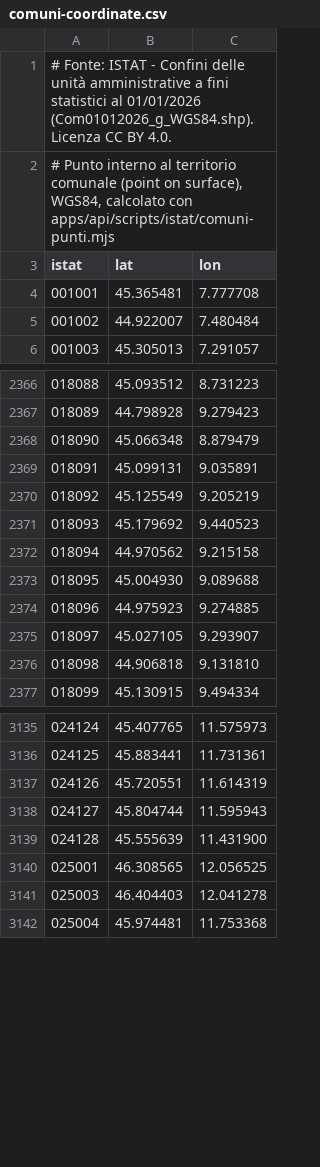
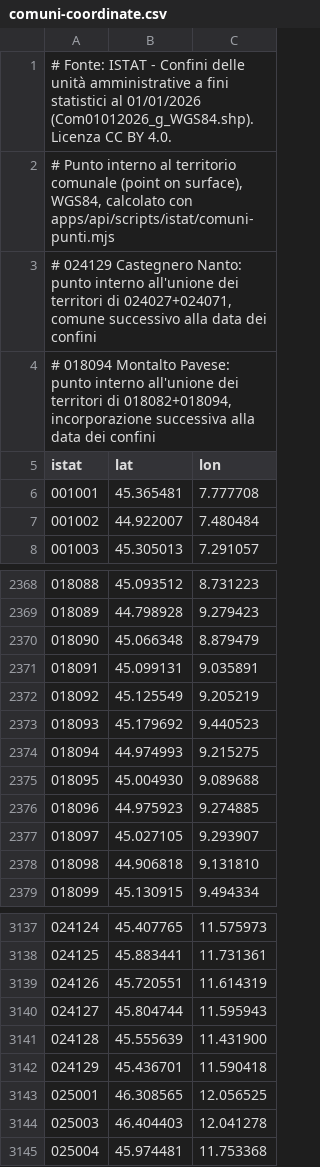
Before and after one commit to lucadibfin/carsharing-aziendale, a CSV file: apps/api/prisma/data/comuni-coordinate.csv, drawn as a sheet; only a part is shown, gaps mark what is left out.

Commit message:
Comuni: elenco SITUAS al 17/11/2026, ricodifiche, variazioni e coordinate dai confini al 01/01/2026

```diff
--- a/apps/api/prisma/data/comuni-coordinate.csv
+++ b/apps/api/prisma/data/comuni-coordinate.csv
@@ -2,2 +2,4 @@
 # Punto interno al territorio comunale (point on surface), WGS84, calcolato con apps/api/scripts/istat/comuni-punti.mjs
+# 024129 Castegnero Nanto: punto interno all'unione dei territori di 024027+024071, comune successivo alla data dei confini
+# 018094 Montalto Pavese: punto interno all'unione dei territori di 018082+018094, incorporazione successiva alla data dei confini
 istat;lat;lon
@@ -2371,3 +2373,3 @@ istat;lat;lon
 018093;45.179692;9.440523
-018094;44.970562;9.215158
+018094;44.974993;9.215275
 018095;45.004930;9.089688
@@ -3139,2 +3141,3 @@ istat;lat;lon
 024128;45.555639;11.431900
+024129;45.436701;11.590418
 025001;46.308565;12.056525
```
Also changed, not shown: 3 other files.
